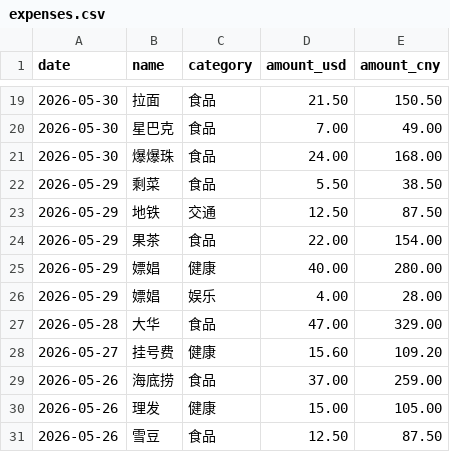
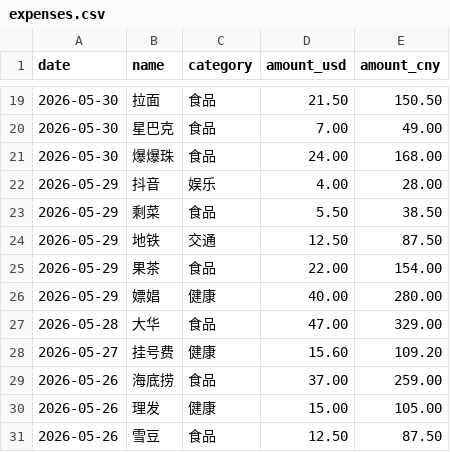
Before and after one commit to yang-lanlan/33, a CSV file: data/expenses.csv, drawn as a sheet; only a part is shown, gaps mark what is left out.

Commit message:
chore: update csv 2026-06-02T21:14:54.704Z

```diff
--- a/data/expenses.csv
+++ b/data/expenses.csv
@@ -21,2 +21,3 @@ date,name,category,amount_usd,amount_cny
 "2026-05-30","爆爆珠","食品","24.00","168.00"
+"2026-05-29","抖音","娱乐","4.00","28.00"
 "2026-05-29","剩菜","食品","5.50","38.50"
@@ -25,3 +26,2 @@ date,name,category,amount_usd,amount_cny
 "2026-05-29","嫖娼","健康","40.00","280.00"
-"2026-05-29","嫖娼","娱乐","4.00","28.00"
 "2026-05-28","大华","食品","47.00","329.00"
```
